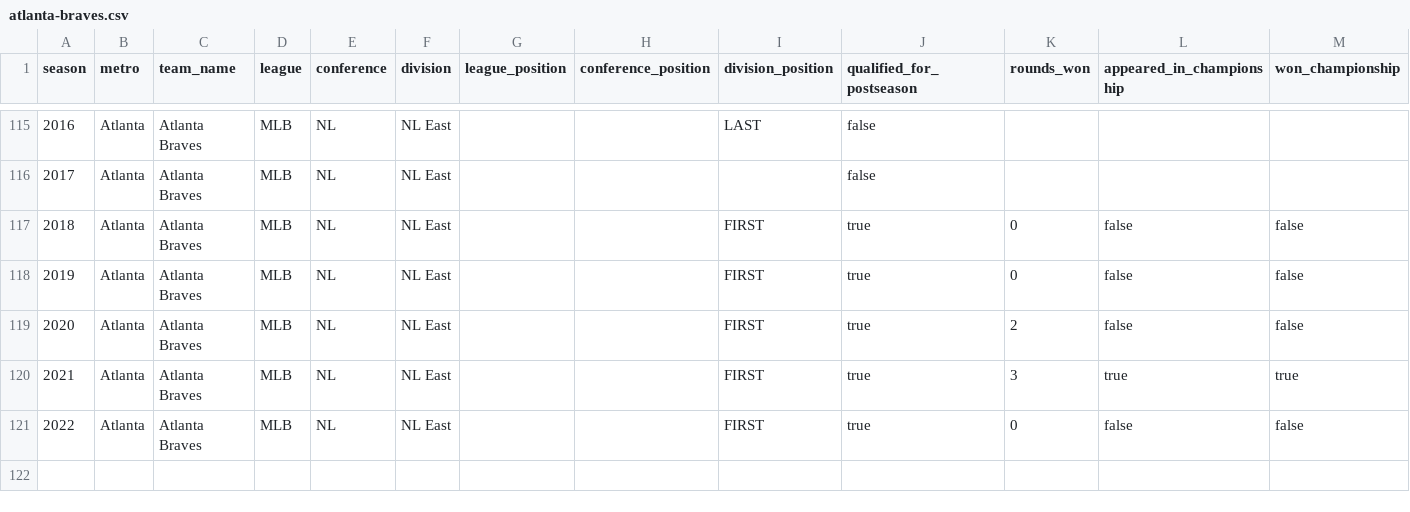
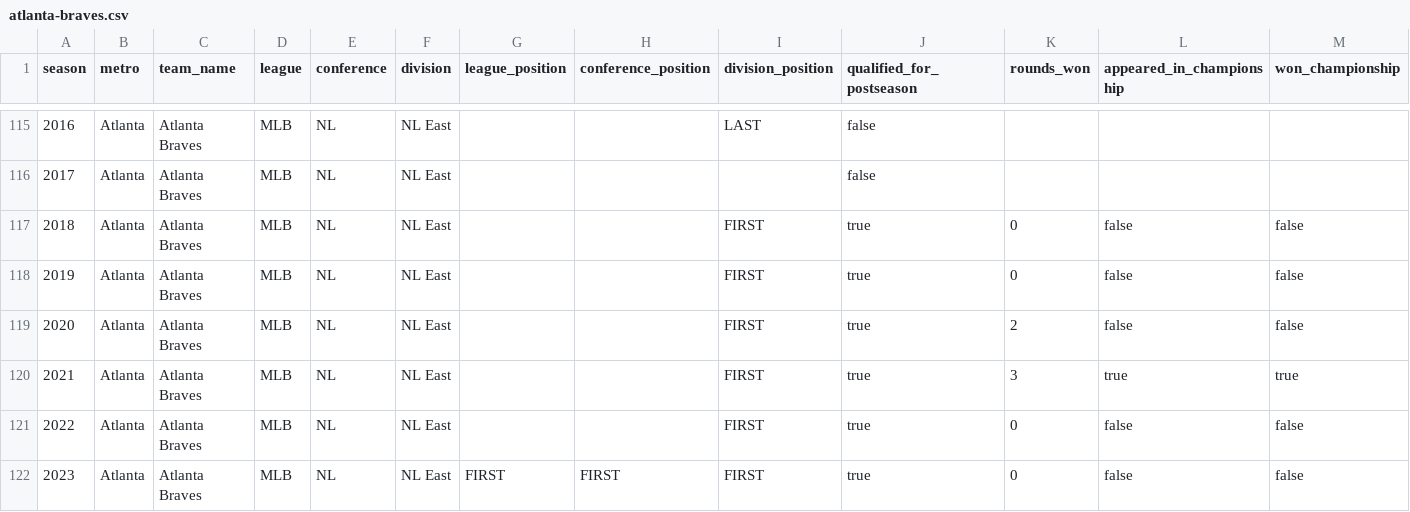
Before and after one commit to mabersold/maximum-futility, a CSV file: src/main/resources/data/baseball/seasons/atlanta-braves.csv, drawn as a sheet; only a part is shown, gaps mark what is left out.

Commit message:
2023 MLB season data

```diff
--- a/src/main/resources/data/baseball/seasons/atlanta-braves.csv
+++ b/src/main/resources/data/baseball/seasons/atlanta-braves.csv
@@ -121 +121,2 @@ season,metro,team_name,league,conference,division,league_position,conference_pos
 2022,Atlanta,Atlanta Braves,MLB,NL,NL East,,,FIRST,true,0,false,false
+2023,Atlanta,Atlanta Braves,MLB,NL,NL East,FIRST,FIRST,FIRST,true,0,false,false
```
Also changed, not shown: src/main/resources/data/baseball/seasons/baltimore-orioles.csv, src/main/resources/data/baseball/seasons/los-angeles-dodgers.csv, 30 other files.
